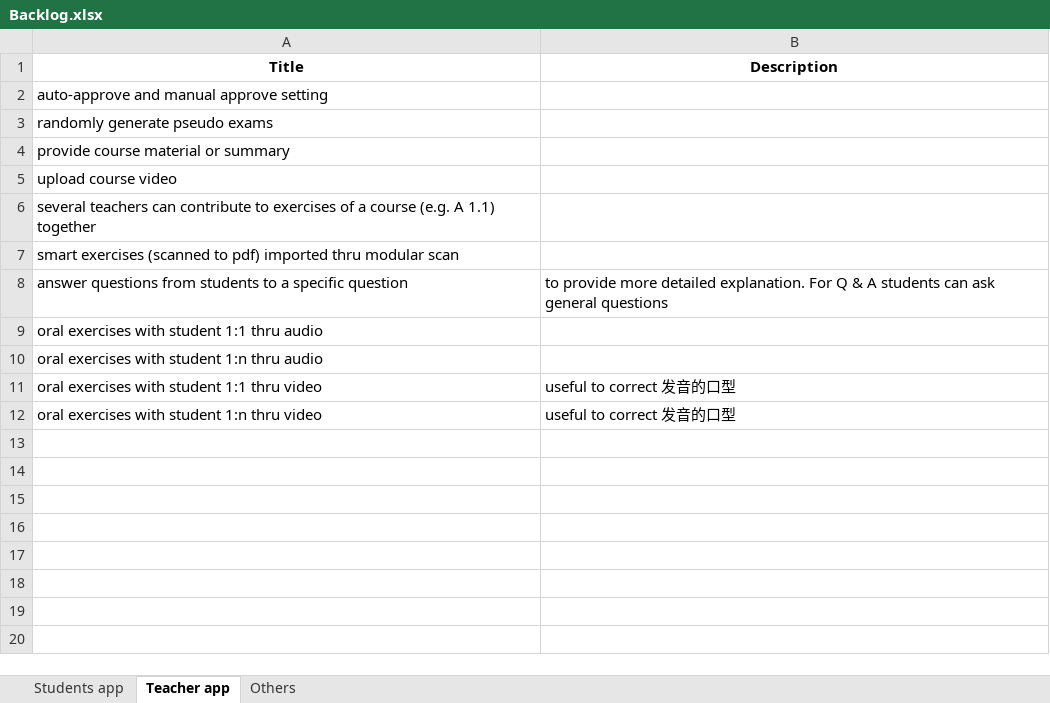
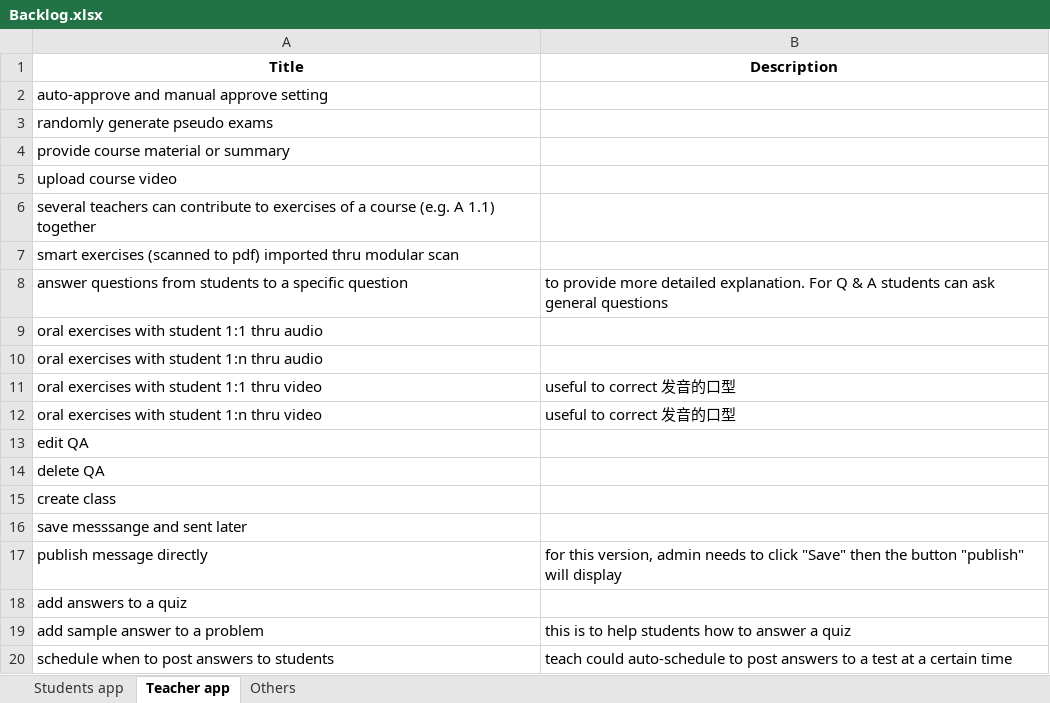
Before and after one commit to Wu-Fei/Parrot-PM-Spec, an Excel workbook: Backlog.xlsx, sheet Teacher app, drawn as a sheet; values as stored, in another font and other column widths than the file's, no borders; the diff names each change by its address in the sheet, - before the commit and + after, or states it on an @@ line.

```diff
--- a/Backlog.xlsx (sheet Teacher app)
+++ b/Backlog.xlsx (sheet Teacher app)
+row 13: edit QA
+row 14: delete QA
+row 15: create class
+row 16: save messsange and sent later
+row 17: publish message directly | for this version, admin needs to click "Save" then the button "publish" will display
+row 18: add answers to a quiz
+row 19: add sample answer to a problem | this is to help students how to answer a quiz
+row 20: schedule when to post answers to students | teach could auto-schedule to post answers to a test at a certain time
```
Also changed, not shown: sheet Students app, 1 other file.
